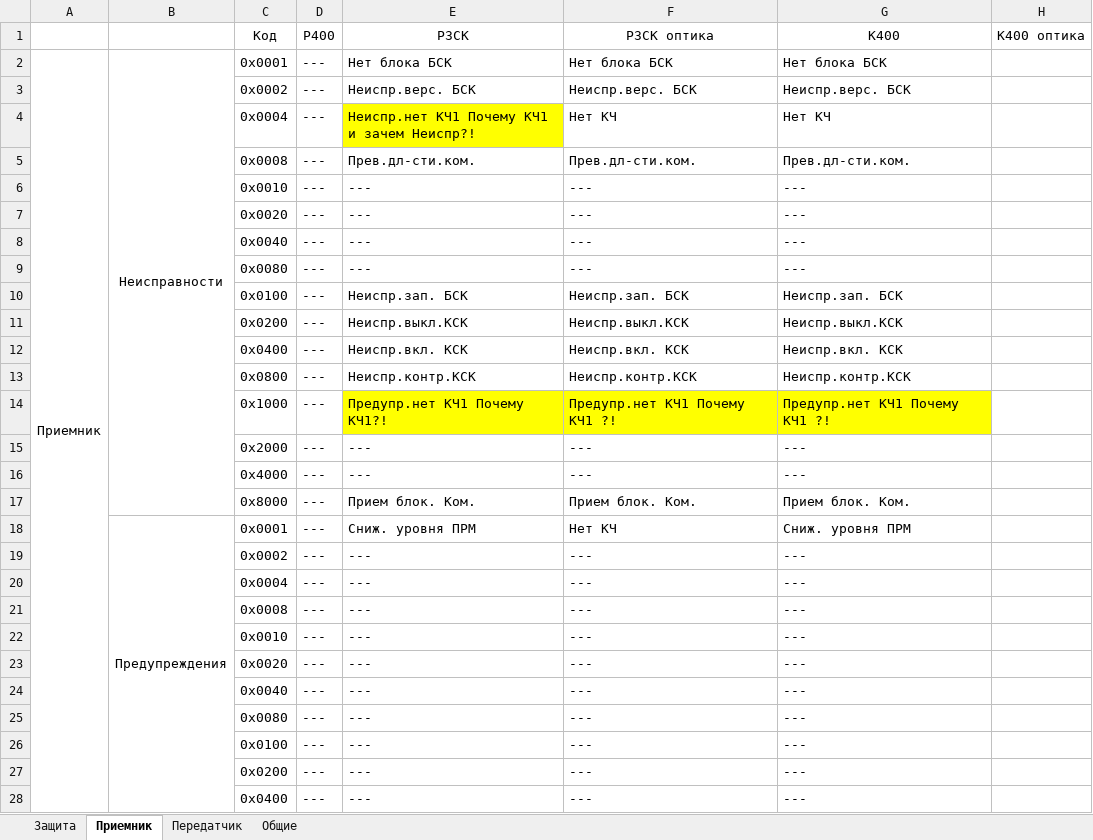
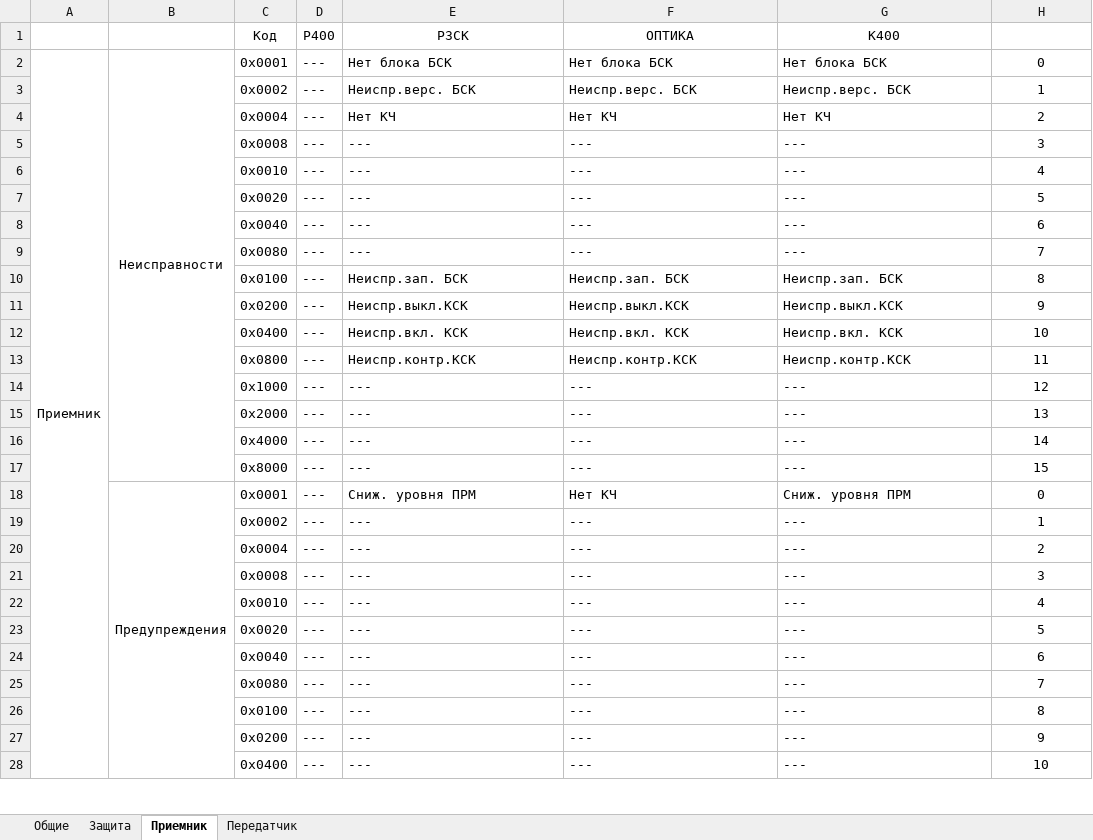
Before and after one commit to BerZerKku/AVR_PIg, an Excel workbook: other/Таблица неисправностей и предупреждений.xlsx, sheet Приемник, drawn as a sheet; only a part is shown; values as stored, in another font and other column widths than the file's, no borders; removed rows and columns are numbered as before the commit, all else as after; the diff covers the shown part only; the diff names each change by its address in the sheet, - before the commit and + after, or states it on an @@ line.

Commit message:
Добавлена "таблица параметров" для всех устройств (за исключением оптики). Приведена в порядок таблица "неисправностей и предупреждений". С учетом которых подправлены файлы программы.
Signed-off-by: bear <bear@prosoftsystems.ru>

```diff
--- a/other/Таблица неисправностей и предупреждений.xlsx (sheet Приемник)
+++ b/other/Таблица неисправностей и предупреждений.xlsx (sheet Приемник)
@@ sheet tab order changed: Общие | Защита | Приемник | Передатчик @@
-F1: РЗСК оптика
+F1: ОПТИКА
-H1: К400 оптика
+H1: (empty)
-H2: (empty)
+H2: 0
-H3: (empty)
+H3: 1
-E4 (РЗСК): Неиспр.нет КЧ1 Почему КЧ1 и зачем Неиспр?!
+E4 (РЗСК): Нет КЧ
-E4 fill: #FFFF00
+E4 fill: none
-H4: (empty)
+H4: 2
-row 5:  |  | 0х0008 | --- | Прев.дл-сти.ком. | Прев.дл-сти.ком. | Прев.дл-сти.ком.
+row 5:  |  | 0х0008 | --- | --- | --- | --- | 3
-H6: (empty)
+H6: 4
-H7: (empty)
+H7: 5
-H8: (empty)
+H8: 6
-H9: (empty)
+H9: 7
-H10: (empty)
+H10: 8
-H11: (empty)
+H11: 9
-H12: (empty)
+H12: 10
-H13: (empty)
+H13: 11
-row 14:  |  | 0х1000 | --- | Предупр.нет КЧ1 Почему КЧ1?! | Предупр.нет КЧ1 Почему КЧ1 ?! | Предупр.нет КЧ1 Почему КЧ1 ?!
+row 14:  |  | 0х1000 | --- | --- | --- | --- | 12
-H15: (empty)
+H15: 13
-H16: (empty)
+H16: 14
-row 17:  |  | 0х8000 | --- | Прием блок. Ком. | Прием блок. Ком. | Прием блок. Ком.
+row 17:  |  | 0х8000 | --- | --- | --- | --- | 15
-H18: (empty)
+H18: 0
-H19: (empty)
+H19: 1
-H20: (empty)
+H20: 2
-H21: (empty)
+H21: 3
-H22: (empty)
+H22: 4
-H23: (empty)
+H23: 5
-H24: (empty)
+H24: 6
-H25: (empty)
+H25: 7
-H26: (empty)
+H26: 8
-H27: (empty)
+H27: 9
-H28: (empty)
+H28: 10
```
Also changed, not shown: 5 edited cells elsewhere in this sheet, sheet Общие, sheet Защита, sheet Передатчик, 5 other files.
